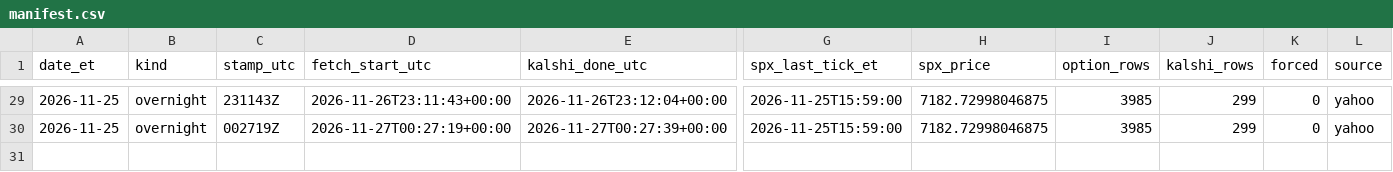
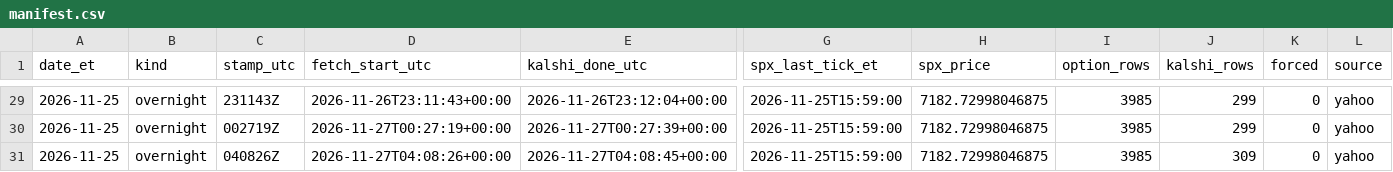
Before and after one commit to rxj0102/prediction-market-pricing-gap, a CSV file: data/manifest.csv, drawn as a sheet; only a part is shown, gaps mark what is left out; rows hold the shown columns only; the diff names each change by its address in the sheet, - before the commit and + after, or states it on an @@ line.

```diff
--- a/data/manifest.csv
+++ b/data/manifest.csv
+row 31: 2026-11-25 | overnight | 040826Z | 2026-11-27T04:08:26+00:00 | 2026-11-27T04:08:45+00:00 | 2026-11-25T15:59:00 | 7182.72998046875 | 3985 | 309 | 0 | yahoo
```
Also changed, not shown: 2 other files.
